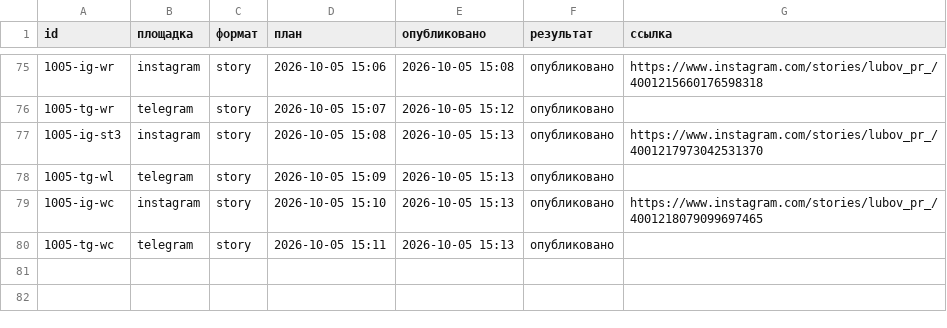
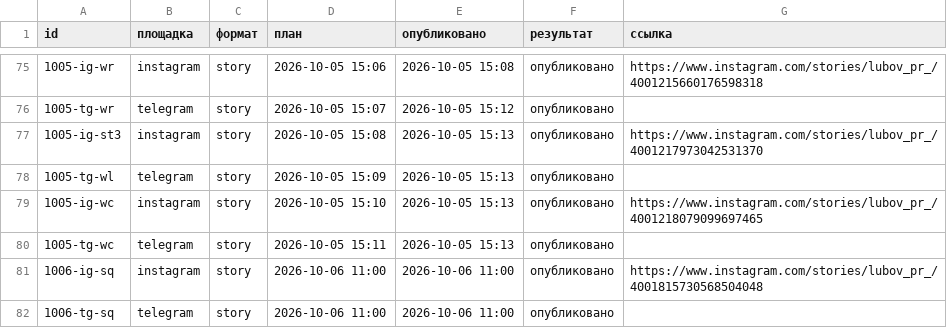
Before and after one commit to pavlik10011991-commits/avtoposter-lubovy, a CSV file: status.csv, drawn as a sheet; only a part is shown, gaps mark what is left out; the diff names each change by its address in the sheet, - before the commit and + after, or states it on an @@ line.

Commit message:
журнал: 2026-10-06 08:00 UTC

```diff
--- a/status.csv
+++ b/status.csv
+row 81: 1006-ig-sq | instagram | story | 2026-10-06 11:00 | 2026-10-06 11:00 | опубликовано | https://www.instagram.com/stories/lubov_pr_/4001815730568504048
+row 82: 1006-tg-sq | telegram | story | 2026-10-06 11:00 | 2026-10-06 11:00 | опубликовано
```
